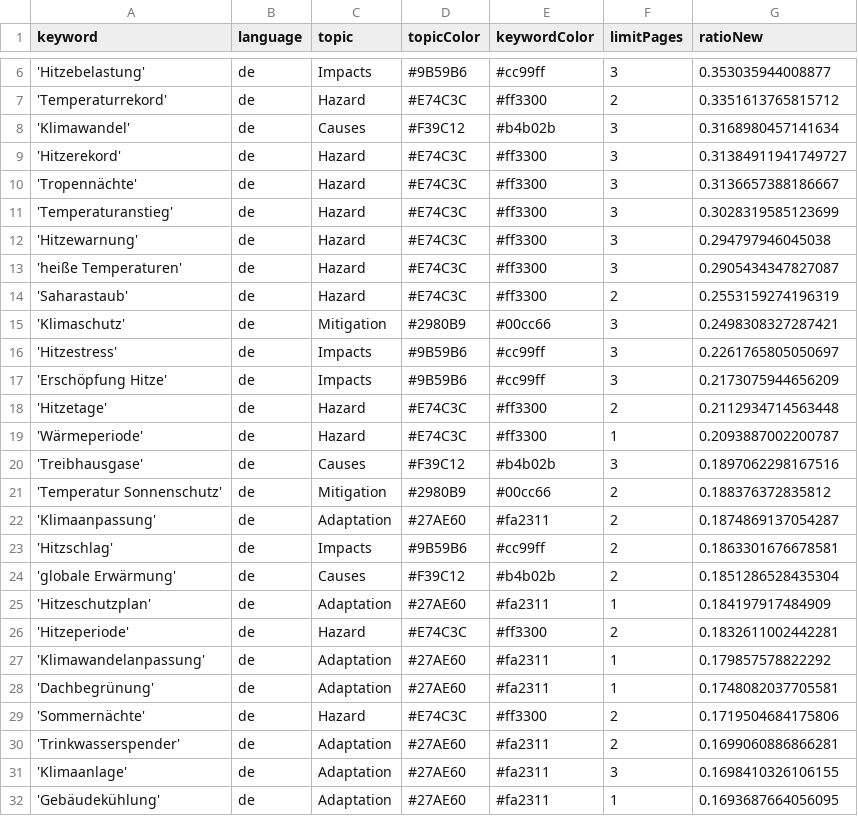
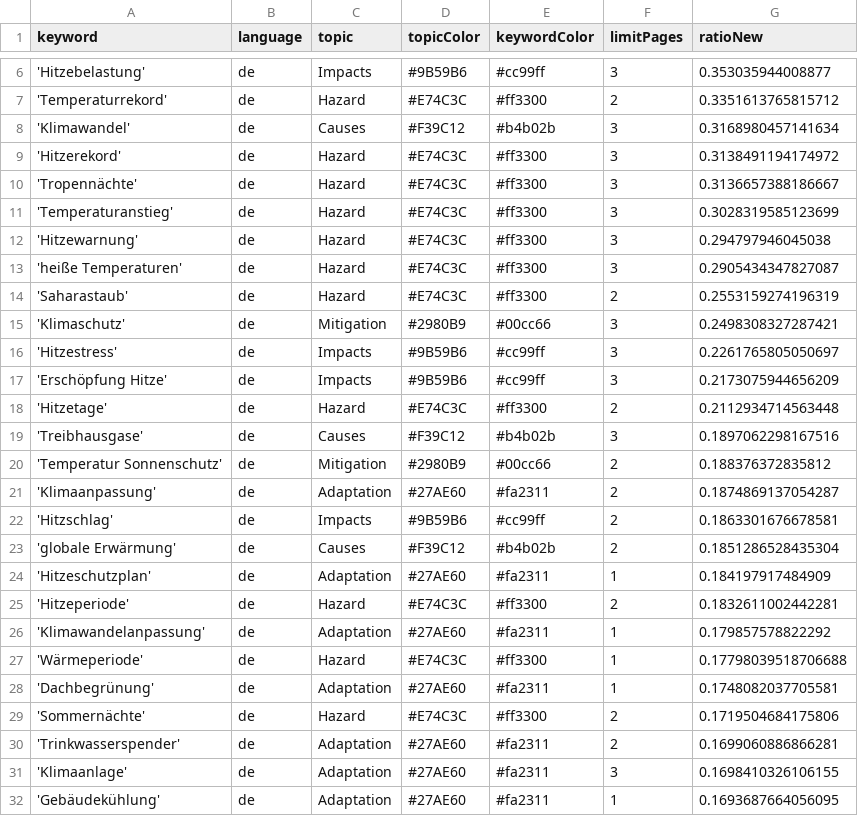
Before and after one commit to hannak555-news/heatIsComing, a CSV file: keywords.csv, drawn as a sheet; only a part is shown, gaps mark what is left out.

Commit message:
Commit from GitHub Actions (harvest:0.0)

```diff
--- a/keywords.csv
+++ b/keywords.csv
@@ -8,3 +8,3 @@ keyword,language,topic,topicColor,keywordColor,limitPages,ratioNew
 'Klimawandel',de,Causes,#F39C12,#b4b02b,3,0.3168980457141634
-'Hitzerekord',de,Hazard,#E74C3C,#ff3300,3,0.31384911941749727
+'Hitzerekord',de,Hazard,#E74C3C,#ff3300,3,0.3138491194174972
 'Tropennächte',de,Hazard,#E74C3C,#ff3300,3,0.3136657388186667
@@ -18,3 +18,2 @@ keyword,language,topic,topicColor,keywordColor,limitPages,ratioNew
 'Hitzetage',de,Hazard,#E74C3C,#ff3300,2,0.2112934714563448
-'Wärmeperiode',de,Hazard,#E74C3C,#ff3300,1,0.2093887002200787
 'Treibhausgase',de,Causes,#F39C12,#b4b02b,3,0.1897062298167516
@@ -27,2 +26,3 @@ keyword,language,topic,topicColor,keywordColor,limitPages,ratioNew
 'Klimawandelanpassung',de,Adaptation,#27AE60,#fa2311,1,0.179857578822292
+'Wärmeperiode',de,Hazard,#E74C3C,#ff3300,1,0.17798039518706688
 'Dachbegrünung',de,Adaptation,#27AE60,#fa2311,1,0.1748082037705581
```
